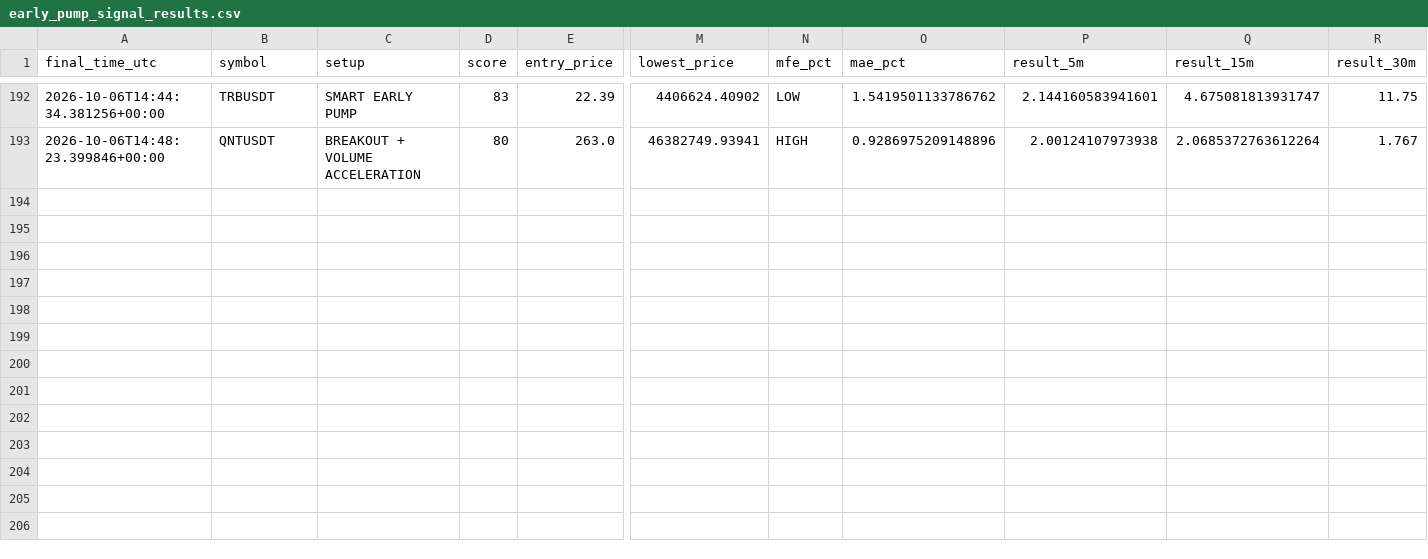
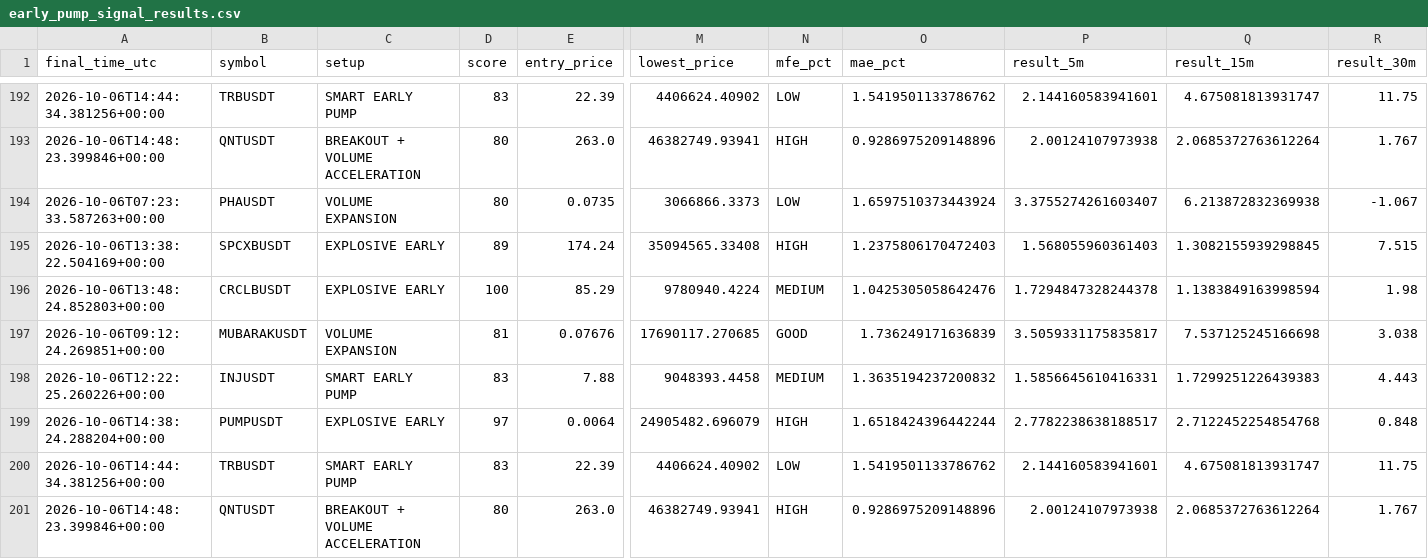
Before and after one commit to islam1977/koin, a CSV file: early_pump_signal_results.csv, drawn as a sheet; only a part is shown, gaps mark what is left out; rows hold the shown columns only; the diff names each change by its address in the sheet, - before the commit and + after, or states it on an @@ line.

```diff
--- a/early_pump_signal_results.csv
+++ b/early_pump_signal_results.csv
+row 194: 2026-10-06T07:23:33.587263+00:00 | PHAUSDT | VOLUME EXPANSION | 80 | 0.0735 | 3066866.3373 | LOW | 1.6597510373443924 | 3.3755274261603407 | 6.213872832369938 | -1.067
+row 195: 2026-10-06T13:38:22.504169+00:00 | SPCXBUSDT | EXPLOSIVE EARLY | 89 | 174.24 | 35094565.33408 | HIGH | 1.2375806170472403 | 1.568055960361403 | 1.3082155939298845 | 7.515
+row 196: 2026-10-06T13:48:24.852803+00:00 | CRCLBUSDT | EXPLOSIVE EARLY | 100 | 85.29 | 9780940.4224 | MEDIUM | 1.0425305058642476 | 1.7294847328244378 | 1.1383849163998594 | 1.98
+row 197: 2026-10-06T09:12:24.269851+00:00 | MUBARAKUSDT | VOLUME EXPANSION | 81 | 0.07676 | 17690117.270685 | GOOD | 1.736249171636839 | 3.5059331175835817 | 7.537125245166698 | 3.038
+row 198: 2026-10-06T12:22:25.260226+00:00 | INJUSDT | SMART EARLY PUMP | 83 | 7.88 | 9048393.4458 | MEDIUM | 1.3635194237200832 | 1.5856645610416331 | 1.7299251226439383 | 4.443
+row 199: 2026-10-06T14:38:24.288204+00:00 | PUMPUSDT | EXPLOSIVE EARLY | 97 | 0.0064 | 24905482.696079 | HIGH | 1.6518424396442244 | 2.7782238638188517 | 2.7122452254854768 | 0.848
+row 200: 2026-10-06T14:44:34.381256+00:00 | TRBUSDT | SMART EARLY PUMP | 83 | 22.39 | 4406624.40902 | LOW | 1.5419501133786762 | 2.144160583941601 | 4.675081813931747 | 11.75
+row 201: 2026-10-06T14:48:23.399846+00:00 | QNTUSDT | BREAKOUT + VOLUME ACCELERATION | 80 | 263.0 | 46382749.93941 | HIGH | 0.9286975209148896 | 2.00124107973938 | 2.0685372763612264 | 1.767
```
Also changed, not shown: 1 other file.
